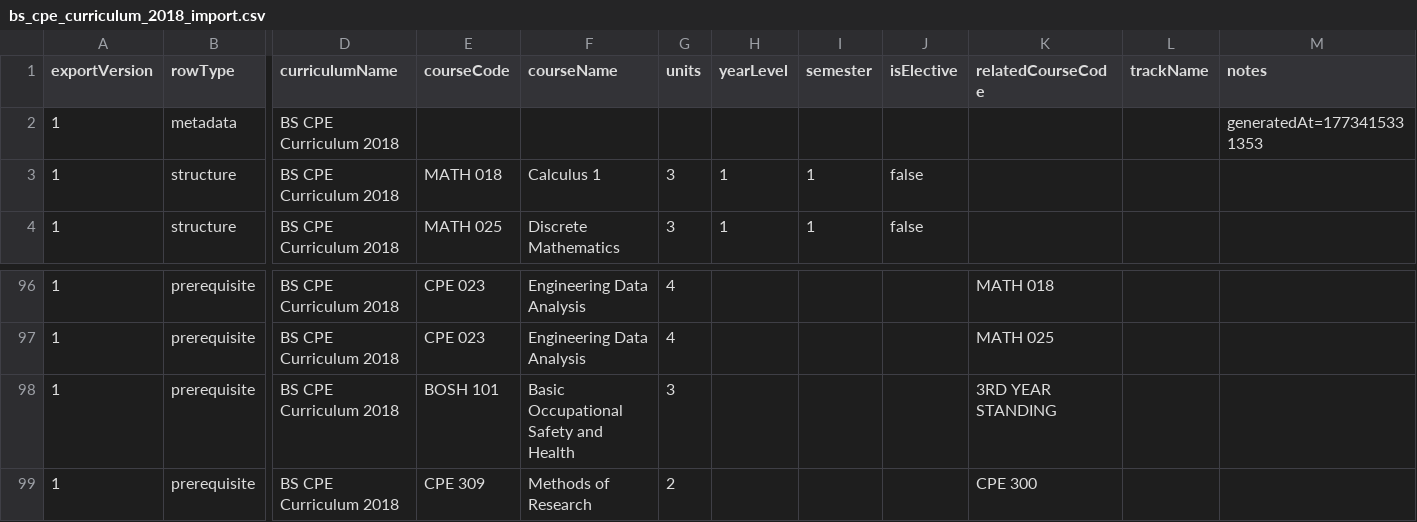
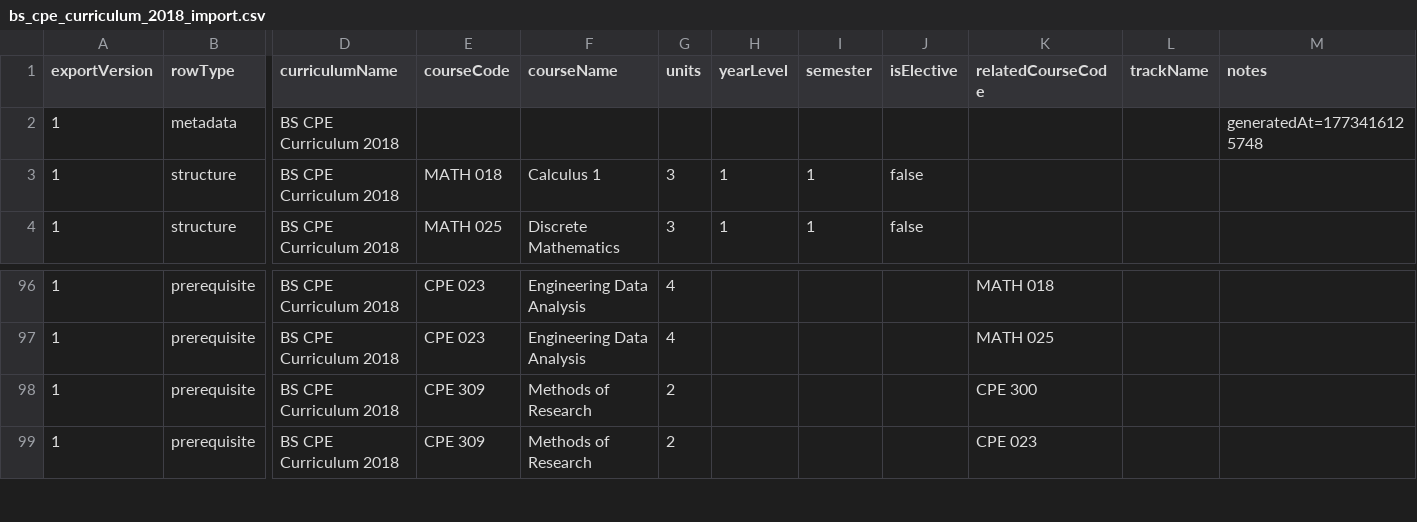
Before and after one commit to ToxicityRadius/Student-Advising-Portal, a CSV file: data/curriculum_import_ready/bs_cpe_curriculum_2018_import.csv, drawn as a sheet; only a part is shown, gaps mark what is left out; the shorter side is filled out with more unchanged rows; rows hold the shown columns only; the diff covers the shown part only; the diff names each change by its address in the sheet, - before the commit and + after, or states it on an @@ line.

```diff
--- a/data/curriculum_import_ready/bs_cpe_curriculum_2018_import.csv
+++ b/data/curriculum_import_ready/bs_cpe_curriculum_2018_import.csv
-M2 (notes): generatedAt=1773415331353
+M2 (notes): generatedAt=1773416125748
-row 98: 1 | prerequisite | BS CPE Curriculum 2018 | BOSH 101 | Basic Occupational Safety and Health | 3 |  |  |  | 3RD YEAR STANDING
```
Also changed, not shown: 24 removed rows elsewhere in this file, data/curriculum_import_ready/bs_cpe_curriculum_2023_import.csv, data/curriculum_import_ready/bs_cpe_curriculum_2025_import.csv, 6 other files.
